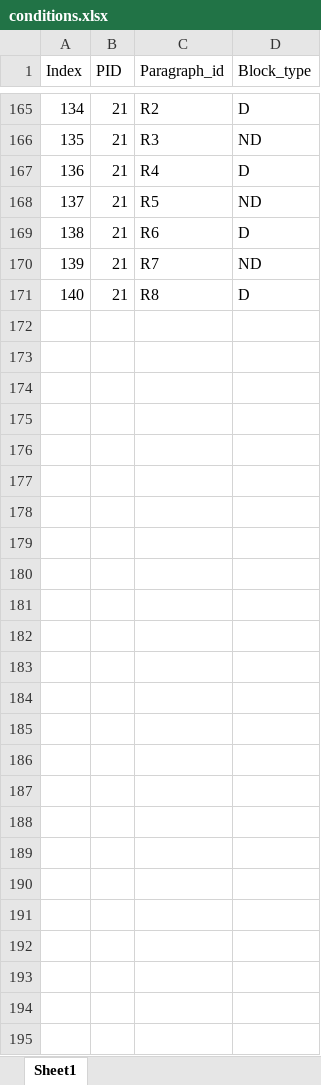
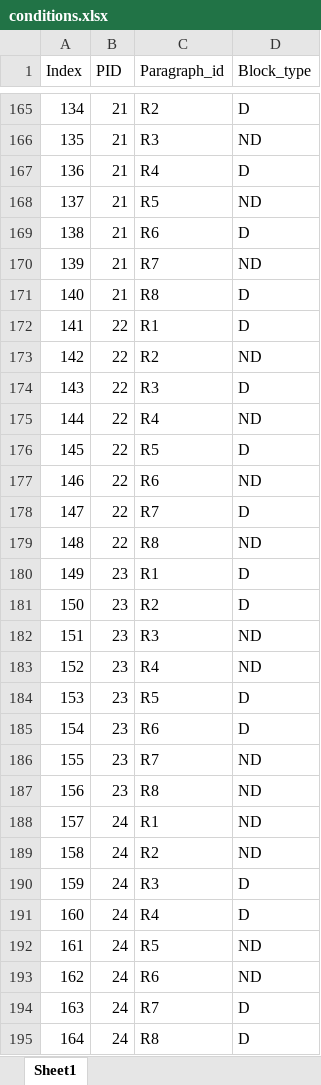
Before and after one commit to ovi-lab/EEG_reading_task, an Excel workbook: psychopy_experiment/conditions/conditions.xlsx, sheet Sheet1, drawn as a sheet; only a part is shown, gaps mark what is left out; values as stored, in another font and other column widths than the file's, no borders; the diff names each change by its address in the sheet, - before the commit and + after, or states it on an @@ line.

```diff
--- a/psychopy_experiment/conditions/conditions.xlsx (sheet Sheet1)
+++ b/psychopy_experiment/conditions/conditions.xlsx (sheet Sheet1)
+row 172: 141 | 22 | R1 | D
+row 173: 142 | 22 | R2 | ND
+row 174: 143 | 22 | R3 | D
+row 175: 144 | 22 | R4 | ND
+row 176: 145 | 22 | R5 | D
+row 177: 146 | 22 | R6 | ND
+row 178: 147 | 22 | R7 | D
+row 179: 148 | 22 | R8 | ND
+row 180: 149 | 23 | R1 | D
+row 181: 150 | 23 | R2 | D
+row 182: 151 | 23 | R3 | ND
+row 183: 152 | 23 | R4 | ND
+row 184: 153 | 23 | R5 | D
+row 185: 154 | 23 | R6 | D
+row 186: 155 | 23 | R7 | ND
+row 187: 156 | 23 | R8 | ND
+row 188: 157 | 24 | R1 | ND
+row 189: 158 | 24 | R2 | ND
+row 190: 159 | 24 | R3 | D
+row 191: 160 | 24 | R4 | D
+row 192: 161 | 24 | R5 | ND
+row 193: 162 | 24 | R6 | ND
+row 194: 163 | 24 | R7 | D
+row 195: 164 | 24 | R8 | D
```
Also changed, not shown: 5 other files.
